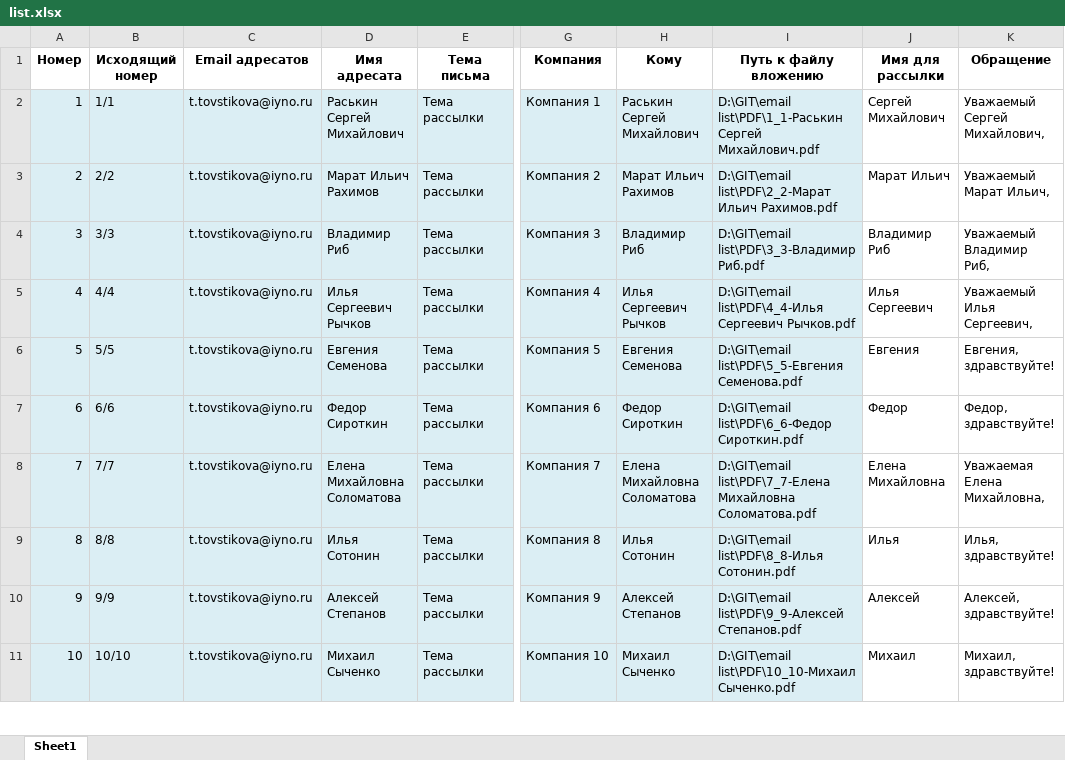
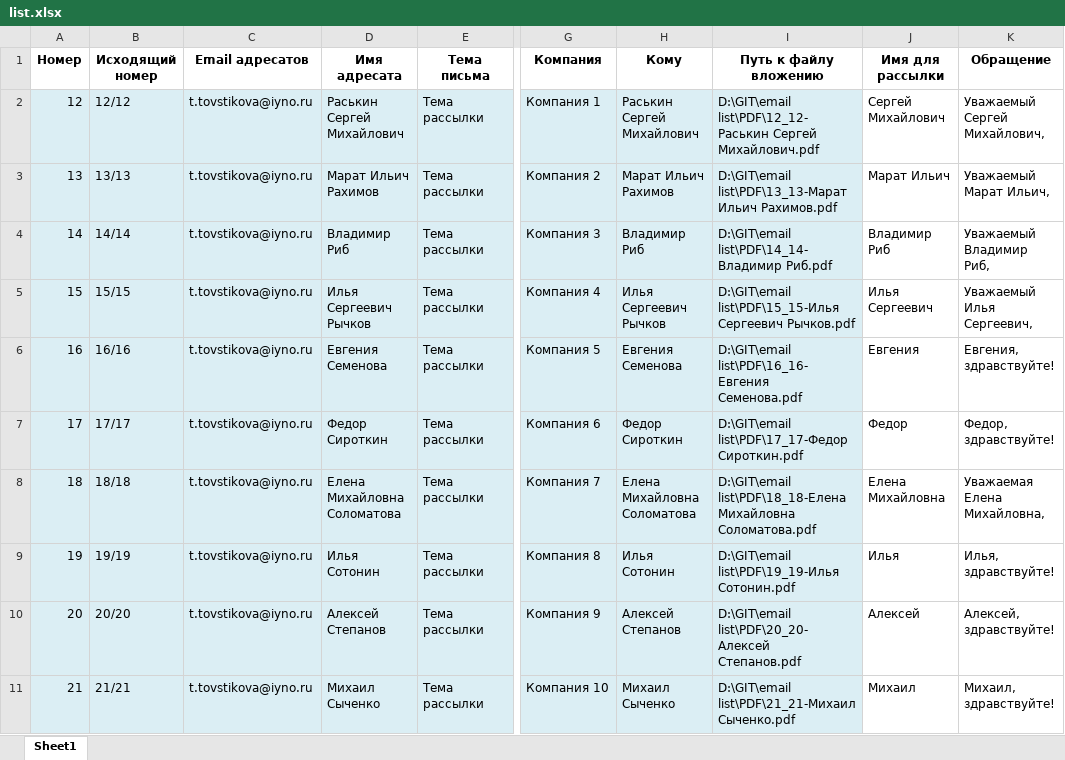
Before and after one commit to mitinrs/mail_list, an Excel workbook: list.xlsx, sheet Sheet1, drawn as a sheet; only a part is shown, gaps mark what is left out; values as stored, in another font and other column widths than the file's, no borders; table styles not drawn; the diff covers the shown part only; the diff names each change by its address in the sheet, - before the commit and + after, or states it on an @@ line.

```diff
--- a/list.xlsx (sheet Sheet1)
+++ b/list.xlsx (sheet Sheet1)
-A2 (Номер): 1
+A2 (Номер): 12
-B2 (Исходящий номер): 1/1
+B2 (Исходящий номер): 12/12
-I2 (Путь к файлу вложению): D:\GIT\email list\PDF\1_1-Раськин Сергей Михайлович.pdf
+I2 (Путь к файлу вложению): D:\GIT\email list\PDF\12_12-Раськин Сергей Михайлович.pdf
-A3 (Номер): 2
+A3 (Номер): 13
-B3 (Исходящий номер): 2/2
+B3 (Исходящий номер): 13/13
-I3 (Путь к файлу вложению): D:\GIT\email list\PDF\2_2-Марат Ильич Рахимов.pdf
+I3 (Путь к файлу вложению): D:\GIT\email list\PDF\13_13-Марат Ильич Рахимов.pdf
-A4 (Номер): 3
+A4 (Номер): 14
-B4 (Исходящий номер): 3/3
+B4 (Исходящий номер): 14/14
-I4 (Путь к файлу вложению): D:\GIT\email list\PDF\3_3-Владимир Риб.pdf
+I4 (Путь к файлу вложению): D:\GIT\email list\PDF\14_14-Владимир Риб.pdf
-A5 (Номер): 4
+A5 (Номер): 15
-B5 (Исходящий номер): 4/4
+B5 (Исходящий номер): 15/15
-I5 (Путь к файлу вложению): D:\GIT\email list\PDF\4_4-Илья Сергеевич Рычков.pdf
+I5 (Путь к файлу вложению): D:\GIT\email list\PDF\15_15-Илья Сергеевич Рычков.pdf
-A6 (Номер): 5
+A6 (Номер): 16
-B6 (Исходящий номер): 5/5
+B6 (Исходящий номер): 16/16
-I6 (Путь к файлу вложению): D:\GIT\email list\PDF\5_5-Евгения Семенова.pdf
+I6 (Путь к файлу вложению): D:\GIT\email list\PDF\16_16-Евгения Семенова.pdf
-A7 (Номер): 6
+A7 (Номер): 17
-B7 (Исходящий номер): 6/6
+B7 (Исходящий номер): 17/17
-I7 (Путь к файлу вложению): D:\GIT\email list\PDF\6_6-Федор Сироткин.pdf
+I7 (Путь к файлу вложению): D:\GIT\email list\PDF\17_17-Федор Сироткин.pdf
-A8 (Номер): 7
+A8 (Номер): 18
-B8 (Исходящий номер): 7/7
+B8 (Исходящий номер): 18/18
-I8 (Путь к файлу вложению): D:\GIT\email list\PDF\7_7-Елена Михайловна Соломатова.pdf
+I8 (Путь к файлу вложению): D:\GIT\email list\PDF\18_18-Елена Михайловна Соломатова.pdf
-A9 (Номер): 8
+A9 (Номер): 19
-B9 (Исходящий номер): 8/8
+B9 (Исходящий номер): 19/19
-I9 (Путь к файлу вложению): D:\GIT\email list\PDF\8_8-Илья Сотонин.pdf
+I9 (Путь к файлу вложению): D:\GIT\email list\PDF\19_19-Илья Сотонин.pdf
-A10 (Номер): 9
+A10 (Номер): 20
-B10 (Исходящий номер): 9/9
+B10 (Исходящий номер): 20/20
-I10 (Путь к файлу вложению): D:\GIT\email list\PDF\9_9-Алексей Степанов.pdf
+I10 (Путь к файлу вложению): D:\GIT\email list\PDF\20_20-Алексей Степанов.pdf
-A11 (Номер): 10
+A11 (Номер): 21
-B11 (Исходящий номер): 10/10
+B11 (Исходящий номер): 21/21
-I11 (Путь к файлу вложению): D:\GIT\email list\PDF\10_10-Михаил Сыченко.pdf
+I11 (Путь к файлу вложению): D:\GIT\email list\PDF\21_21-Михаил Сыченко.pdf
```
Also changed, not shown: 6 edited cells elsewhere in this sheet, 9 other files.
